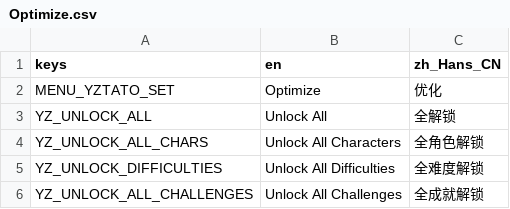
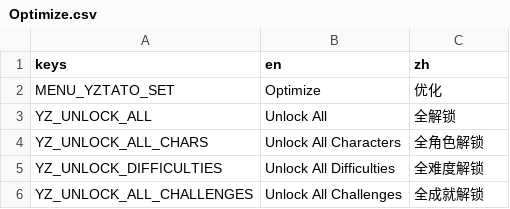
Before and after one commit to CYoJkoY/Yoko-Optimize, a CSV file: translations/Optimize.csv, drawn as a sheet; only a part is shown; the diff names each change by its address in the sheet, - before the commit and + after, or states it on an @@ line.

Commit message:
translation

```diff
--- a/translations/Optimize.csv
+++ b/translations/Optimize.csv
-C1: zh_Hans_CN
+C1: zh
```
Also changed, not shown: 7 other files.
